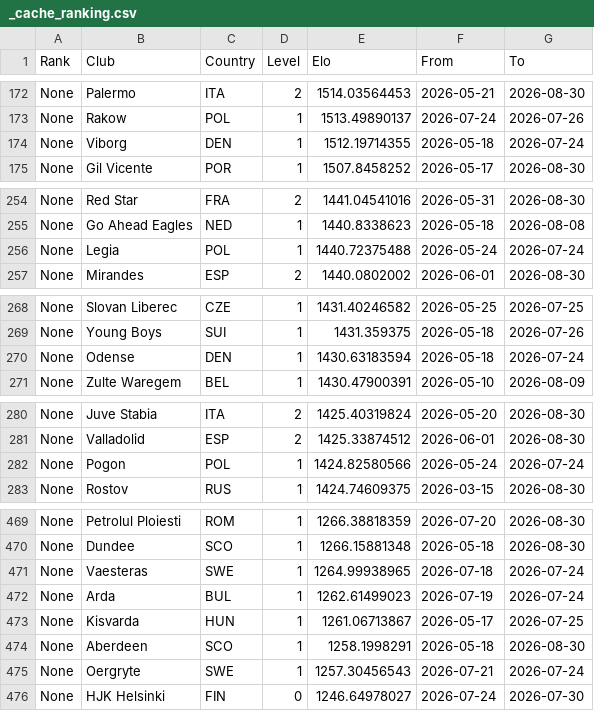
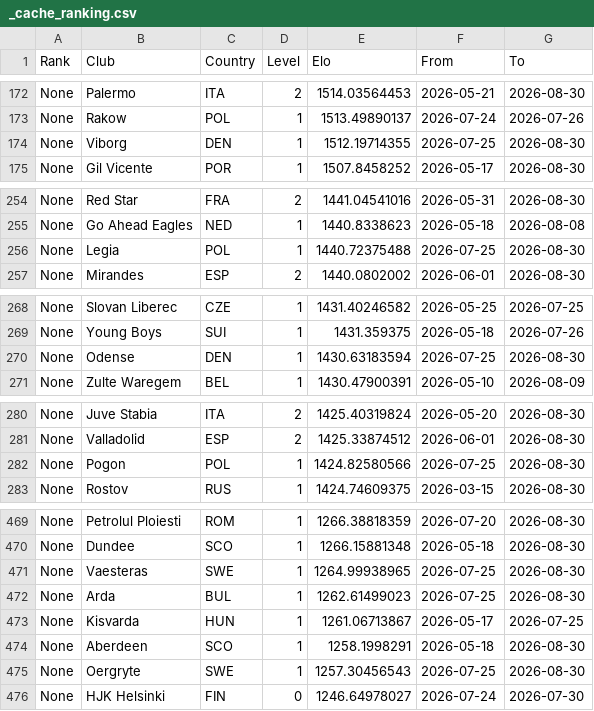
Before and after one commit to erikolivo/flow-elo, a CSV file: data/_cache_ranking.csv, drawn as a sheet; only a part is shown, gaps mark what is left out; the diff covers the shown part only.

```diff
--- a/data/_cache_ranking.csv
+++ b/data/_cache_ranking.csv
@@ -173,3 +173,3 @@ None,Palermo,ITA,2,1514.03564453,2026-05-21,2026-08-30
 None,Rakow,POL,1,1513.49890137,2026-07-24,2026-07-26
-None,Viborg,DEN,1,1512.19714355,2026-05-18,2026-07-24
+None,Viborg,DEN,1,1512.19714355,2026-07-25,2026-08-30
 None,Gil Vicente,POR,1,1507.8458252,2026-05-17,2026-08-30
@@ -255,3 +255,3 @@ None,Red Star,FRA,2,1441.04541016,2026-05-31,2026-08-30
 None,Go Ahead Eagles,NED,1,1440.8338623,2026-05-18,2026-08-08
-None,Legia,POL,1,1440.72375488,2026-05-24,2026-07-24
+None,Legia,POL,1,1440.72375488,2026-07-25,2026-08-30
 None,Mirandes,ESP,2,1440.0802002,2026-06-01,2026-08-30
@@ -269,3 +269,3 @@ None,Slovan Liberec,CZE,1,1431.40246582,2026-05-25,2026-07-25
 None,Young Boys,SUI,1,1431.359375,2026-05-18,2026-07-26
-None,Odense,DEN,1,1430.63183594,2026-05-18,2026-07-24
+None,Odense,DEN,1,1430.63183594,2026-07-25,2026-08-30
 None,Zulte Waregem,BEL,1,1430.47900391,2026-05-10,2026-08-09
@@ -281,3 +281,3 @@ None,Juve Stabia,ITA,2,1425.40319824,2026-05-20,2026-08-30
 None,Valladolid,ESP,2,1425.33874512,2026-06-01,2026-08-30
-None,Pogon,POL,1,1424.82580566,2026-05-24,2026-07-24
+None,Pogon,POL,1,1424.82580566,2026-07-25,2026-08-30
 None,Rostov,RUS,1,1424.74609375,2026-03-15,2026-08-30
@@ -470,7 +470,7 @@ None,Petrolul Ploiesti,ROM,1,1266.38818359,2026-07-20,2026-08-30
 None,Dundee,SCO,1,1266.15881348,2026-05-18,2026-08-30
-None,Vaesteras,SWE,1,1264.99938965,2026-07-18,2026-07-24
-None,Arda,BUL,1,1262.61499023,2026-07-19,2026-07-24
+None,Vaesteras,SWE,1,1264.99938965,2026-07-25,2026-08-30
+None,Arda,BUL,1,1262.61499023,2026-07-25,2026-08-30
 None,Kisvarda,HUN,1,1261.06713867,2026-05-17,2026-07-25
 None,Aberdeen,SCO,1,1258.1998291,2026-05-18,2026-08-30
-None,Oergryte,SWE,1,1257.30456543,2026-07-21,2026-07-24
+None,Oergryte,SWE,1,1257.30456543,2026-07-25,2026-08-30
 None,HJK Helsinki,FIN,0,1246.64978027,2026-07-24,2026-07-30
```
Also changed, not shown: 2 moved rows and 10 edited cells elsewhere in this file, 3 other files.
